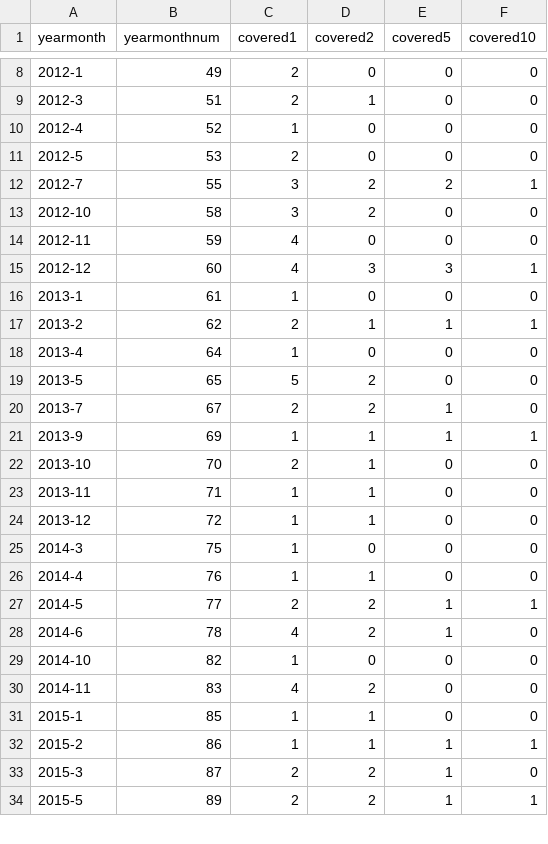
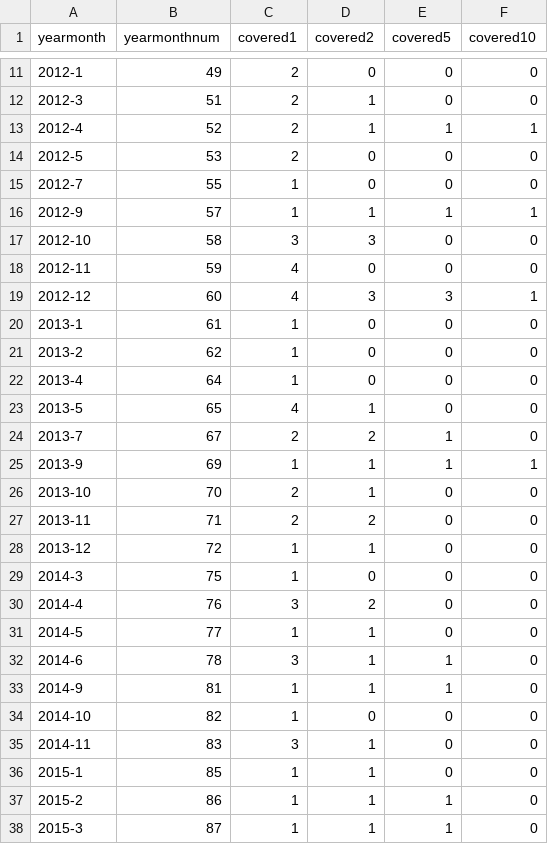
Before and after one commit to zalsader/fsquestions, a CSV file: scripts/csv/1-3-coveragebytime.csv, drawn as a sheet; only a part is shown, gaps mark what is left out; the diff covers the shown part only.

```diff
--- a/scripts/csv/1-3-coveragebytime.csv
+++ b/scripts/csv/1-3-coveragebytime.csv
@@ -9,6 +12,7 @@
 "2012-3","51","2","1","0","0"
-"2012-4","52","1","0","0","0"
+"2012-4","52","2","1","1","1"
 "2012-5","53","2","0","0","0"
-"2012-7","55","3","2","2","1"
-"2012-10","58","3","2","0","0"
+"2012-7","55","1","0","0","0"
+"2012-9","57","1","1","1","1"
+"2012-10","58","3","3","0","0"
 "2012-11","59","4","0","0","0"
@@ -16,5 +20,5 @@
 "2013-1","61","1","0","0","0"
-"2013-2","62","2","1","1","1"
+"2013-2","62","1","0","0","0"
 "2013-4","64","1","0","0","0"
-"2013-5","65","5","2","0","0"
+"2013-5","65","4","1","0","0"
 "2013-7","67","2","2","1","0"
@@ -22,13 +26,13 @@
 "2013-10","70","2","1","0","0"
-"2013-11","71","1","1","0","0"
+"2013-11","71","2","2","0","0"
 "2013-12","72","1","1","0","0"
 "2014-3","75","1","0","0","0"
-"2014-4","76","1","1","0","0"
-"2014-5","77","2","2","1","1"
-"2014-6","78","4","2","1","0"
+"2014-4","76","3","2","0","0"
+"2014-5","77","1","1","0","0"
+"2014-6","78","3","1","1","0"
+"2014-9","81","1","1","1","0"
 "2014-10","82","1","0","0","0"
-"2014-11","83","4","2","0","0"
+"2014-11","83","3","1","0","0"
 "2015-1","85","1","1","0","0"
-"2015-2","86","1","1","1","1"
-"2015-3","87","2","2","1","0"
-"2015-5","89","2","2","1","1"
+"2015-2","86","1","1","1","0"
+"2015-3","87","1","1","1","0"
```
Also changed, not shown: 8 added rows, 1 removed row and 19 edited cells elsewhere in this file, scripts/csv/1-1-1-fstally.csv, scripts/csv/1-1-2-coveragebycategory.csv, 4 other files.
